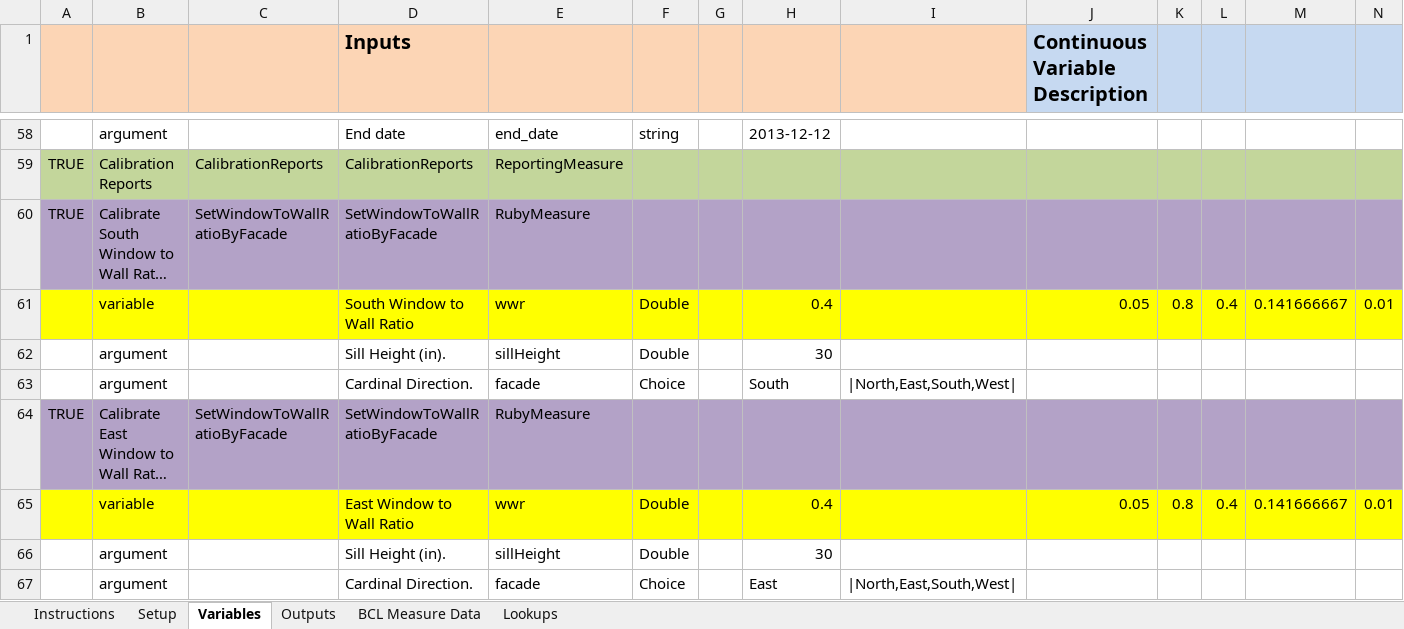
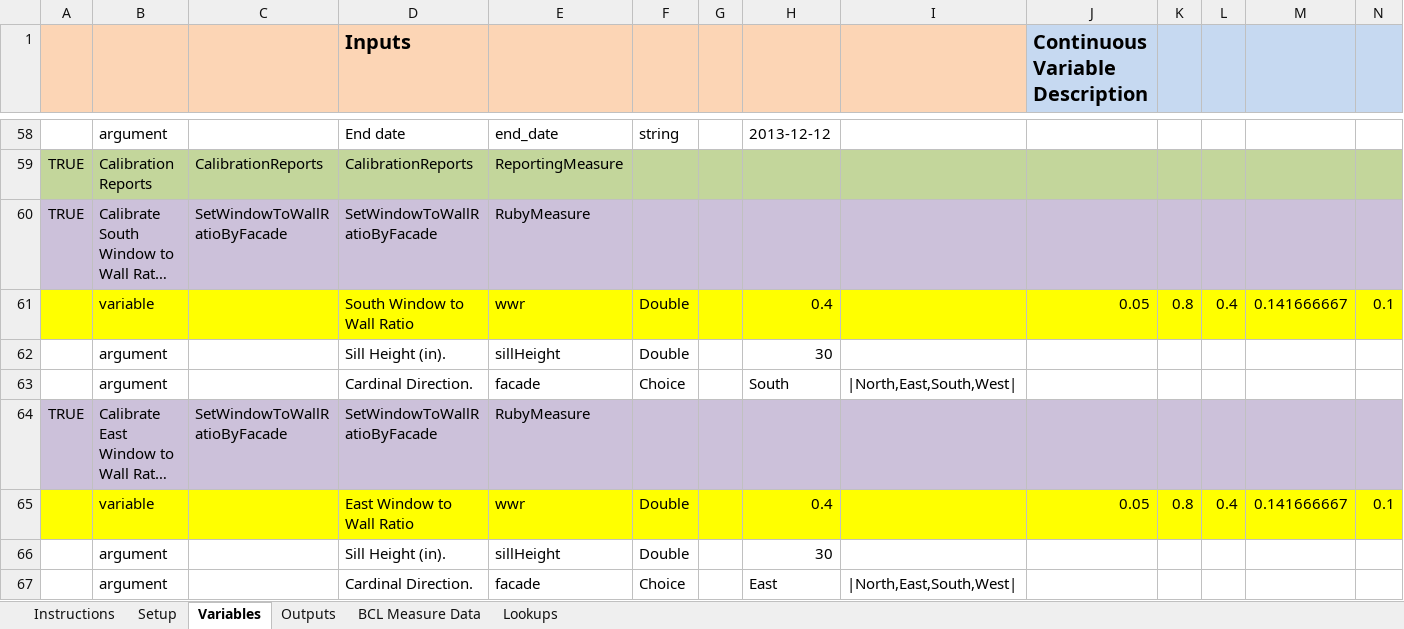
Before and after one commit to NREL/OpenStudio-analysis-spreadsheet, an Excel workbook: projects/office_calibration_nsga2.xlsx, sheet Variables, drawn as a sheet; only a part is shown, gaps mark what is left out; long unchanged cells end in …; values as stored, in another font and other column widths than the file's, no borders; the diff covers the shown part only; the diff names each change by its address in the sheet, - before the commit and + after, or states it on an @@ line.

```diff
--- a/projects/office_calibration_nsga2.xlsx (sheet Variables)
+++ b/projects/office_calibration_nsga2.xlsx (sheet Variables)
-A60:N60 fill: #B3A2C7
+A60:N60 fill: #CCC1DA
-N61: 0.01
+N61: 0.1
-A64:N64 fill: #B3A2C7
+A64:N64 fill: #CCC1DA
-N65: 0.01
+N65: 0.1
```
Also changed, not shown: 5 edited cells and cell formats elsewhere in this sheet, projects/office_calibration.xlsx, projects/office_calibration_14.xlsx, 1 other file.
